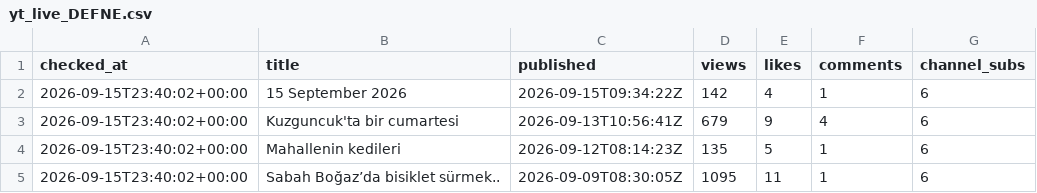
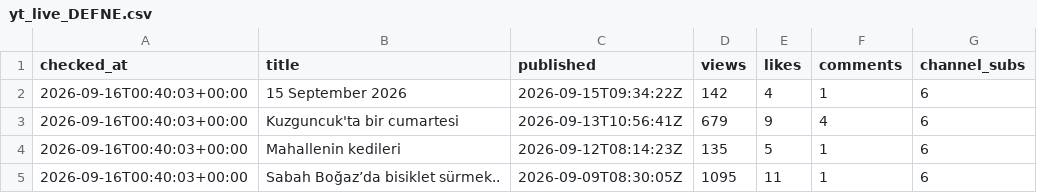
Before and after one commit to volaria/vd-insights-data, a CSV file: data/yt_live_DEFNE.csv, drawn as a sheet.

```diff
--- a/data/yt_live_DEFNE.csv
+++ b/data/yt_live_DEFNE.csv
@@ -1,5 +1,5 @@
 checked_at,title,published,views,likes,comments,channel_subs
-2026-09-15T23:40:02+00:00,15 September 2026,2026-09-15T09:34:22Z,142,4,1,6
-2026-09-15T23:40:02+00:00,Kuzguncuk'ta bir cumartesi,2026-09-13T10:56:41Z,679,9,4,6
-2026-09-15T23:40:02+00:00,Mahallenin kedileri,2026-09-12T08:14:23Z,135,5,1,6
-2026-09-15T23:40:02+00:00,Sabah Boğaz’da bisiklet sürmek..,2026-09-09T08:30:05Z,1095,11,1,6
+2026-09-16T00:40:03+00:00,15 September 2026,2026-09-15T09:34:22Z,142,4,1,6
+2026-09-16T00:40:03+00:00,Kuzguncuk'ta bir cumartesi,2026-09-13T10:56:41Z,679,9,4,6
+2026-09-16T00:40:03+00:00,Mahallenin kedileri,2026-09-12T08:14:23Z,135,5,1,6
+2026-09-16T00:40:03+00:00,Sabah Boğaz’da bisiklet sürmek..,2026-09-09T08:30:05Z,1095,11,1,6
```
Also changed, not shown: data/yt_live_DEFNE_log.csv.
